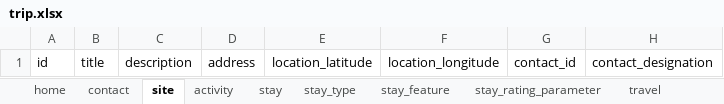
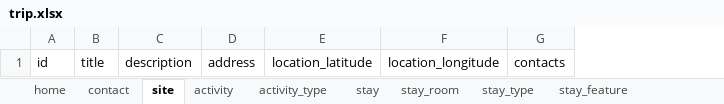
Before and after one commit to shreyas-paranjape/GoToGoa, an Excel workbook: planner-service/resources/data/trip.xlsx, sheet site, drawn as a sheet; values as stored, in another font and other column widths than the file's, no borders; removed rows and columns are numbered as before the commit, all else as after; the diff names each change by its address in the sheet, - before the commit and + after, or states it on an @@ line.

```diff
--- a/planner-service/resources/data/trip.xlsx (sheet site)
+++ b/planner-service/resources/data/trip.xlsx (sheet site)
+sheet tab: activity_type
+sheet tab: stay_room
-column G, row 1: contact_id
-column H, row 1: contact_designation
+column G, row 1: contacts
```
Also changed, not shown: sheet stay, sheet activity, sheet trip_score_params, sheet travel_feature, sheet day, sheet stay_feature, 2 more sheets, other sheet tabs, 22 other files.
